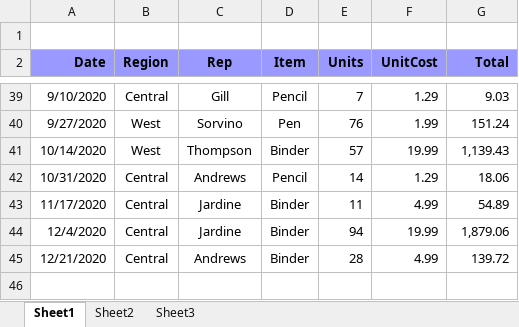
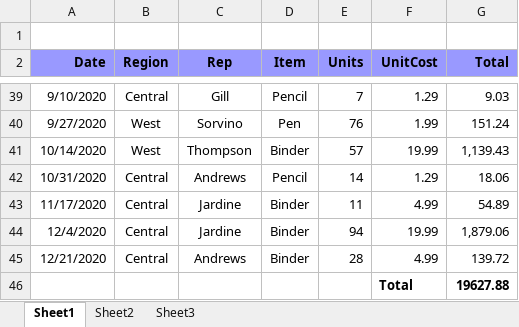
Before and after one commit to Freeda94/PMO-Offi, an Excel workbook: pmo-off.xlsx, sheet Sheet1, drawn as a sheet; only a part is shown, gaps mark what is left out; values as stored, in another font and other column widths than the file's, no borders; the diff names each change by its address in the sheet, - before the commit and + after, or states it on an @@ line.

Commit message:
Changes made by me

```diff
--- a/pmo-off.xlsx (sheet Sheet1)
+++ b/pmo-off.xlsx (sheet Sheet1)
+row 46:  |  |  |  |  | Total | 19627.88
```
